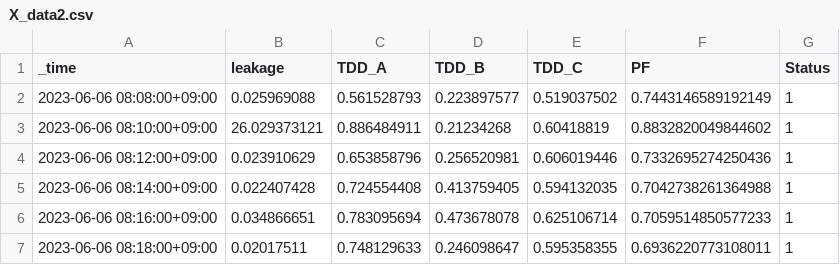
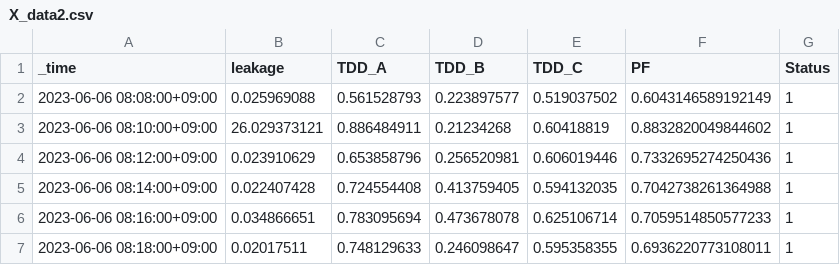
Before and after one commit to kriskim2/dx_project_example, a CSV file: X_data2.csv, drawn as a sheet.

Commit message:
Update X_data2.csv

```diff
--- a/X_data2.csv
+++ b/X_data2.csv
@@ -1,3 +1,3 @@
 _time,leakage,TDD_A,TDD_B,TDD_C,PF,Status
-2023-06-06 08:08:00+09:00,0.025969088,0.561528793,0.223897577,0.519037502,0.7443146589192149,1
+2023-06-06 08:08:00+09:00,0.025969088,0.561528793,0.223897577,0.519037502,0.6043146589192149,1
 2023-06-06 08:10:00+09:00,26.029373121,0.886484911,0.21234268,0.60418819,0.8832820049844602,1
```
